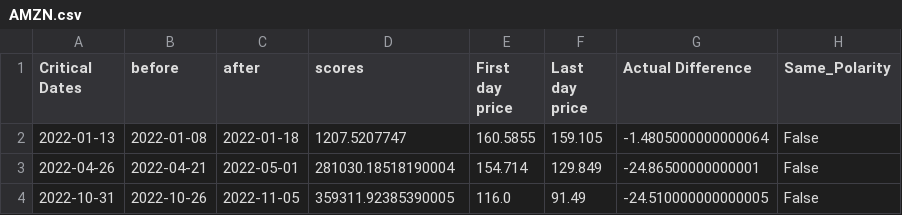
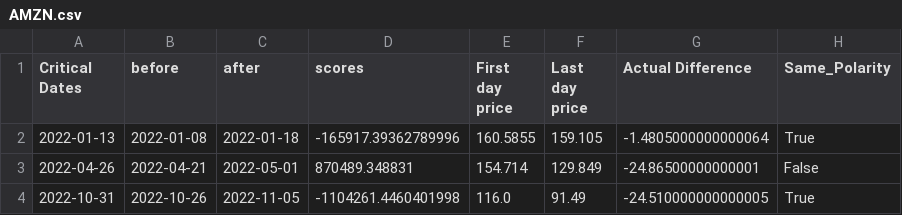
Before and after one commit to MahmoudMourad1/stocky_app, a CSV file: assets/assets_csv/AMZN.csv, drawn as a sheet.

```diff
--- a/assets/assets_csv/AMZN.csv
+++ b/assets/assets_csv/AMZN.csv
@@ -1,4 +1,4 @@
 Critical Dates,before,after,scores,First day price,Last day price,Actual Difference,Same_Polarity
-2022-01-13,2022-01-08,2022-01-18,1207.5207747,160.5855,159.105,-1.4805000000000064,False
-2022-04-26,2022-04-21,2022-05-01,281030.18518190004,154.714,129.849,-24.86500000000001,False
-2022-10-31,2022-10-26,2022-11-05,359311.92385390005,116.0,91.49,-24.510000000000005,False
+2022-01-13,2022-01-08,2022-01-18,-165917.39362789996,160.5855,159.105,-1.4805000000000064,True
+2022-04-26,2022-04-21,2022-05-01,870489.348831,154.714,129.849,-24.86500000000001,False
+2022-10-31,2022-10-26,2022-11-05,-1104261.4460401998,116.0,91.49,-24.510000000000005,True
```
Also changed, not shown: assets/assets_csv/AAPL.csv, assets/assets_csv/FB.csv, 28 other files.
